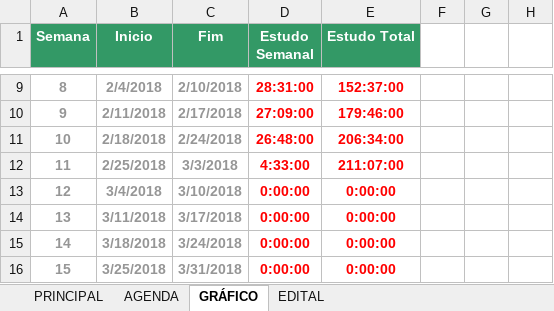
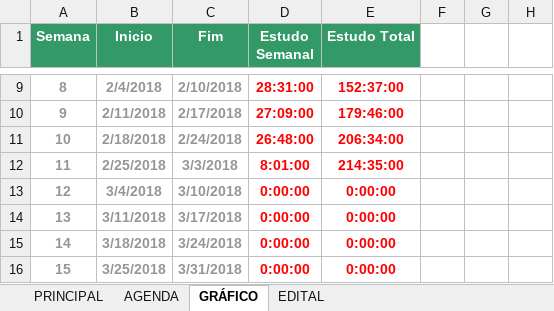
Before and after one commit to eusangir/planilhaDeEstudos, an Excel workbook: STM - controle de estudos.xlsx, sheet GRÁFICO, drawn as a sheet; only a part is shown, gaps mark what is left out; values as stored, in another font and other column widths than the file's, no borders; charts and pictures not drawn; the diff names each change by its address in the sheet, - before the commit and + after, or states it on an @@ line.

```diff
--- a/STM - controle de estudos.xlsx (sheet GRÁFICO)
+++ b/STM - controle de estudos.xlsx (sheet GRÁFICO)
-D12 (Estudo Semanal): 4:33:00
+D12 (Estudo Semanal): 8:01:00
-E12 (Estudo Total): 211:07:00
+E12 (Estudo Total): 214:35:00
```
Also changed, not shown: sheet AGENDA, sheet PRINCIPAL, charts or pictures.
